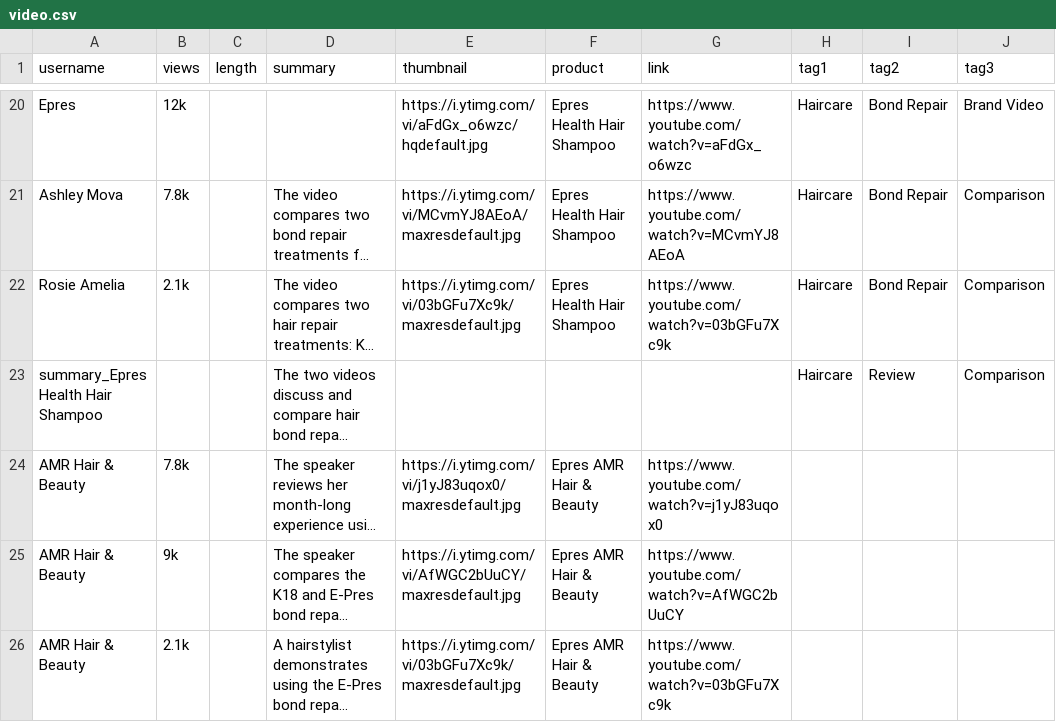
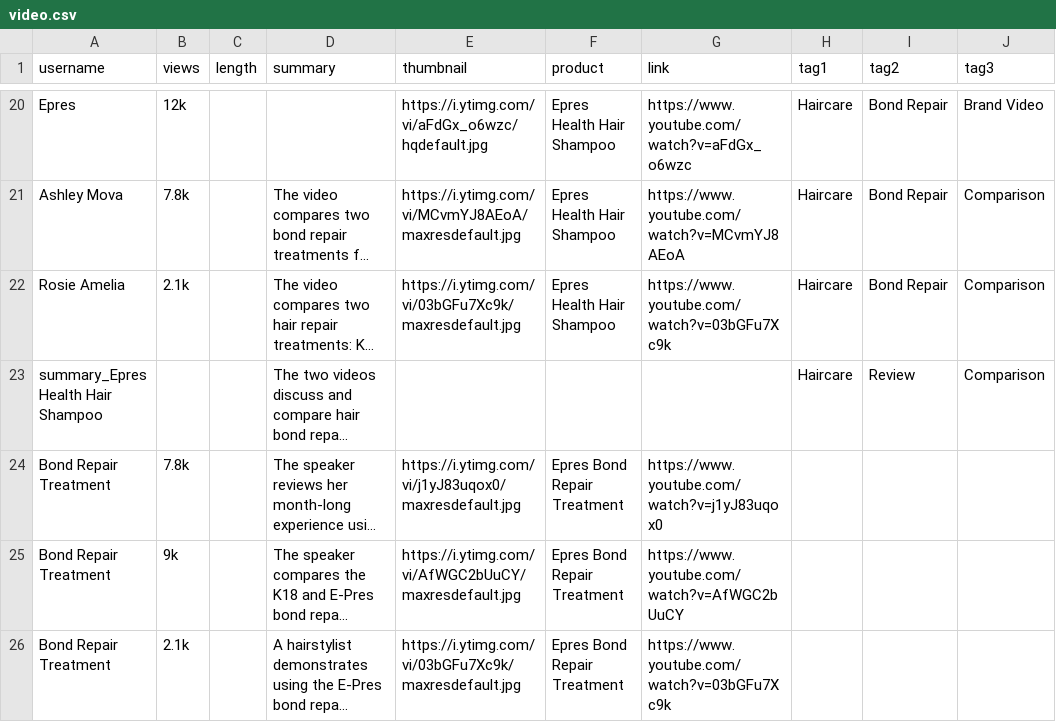
Before and after one commit to Turtdle/turtdle.github.io, a CSV file: my-app/public/video.csv, drawn as a sheet; only a part is shown, gaps mark what is left out; long unchanged cells end in …; the diff covers the shown part only; the diff names each change by its address in the sheet, - before the commit and + after, or states it on an @@ line.

```diff
--- a/my-app/public/video.csv
+++ b/my-app/public/video.csv
-A24:A26 (username): AMR Hair & Beauty
+A24:A26 (username): Bond Repair Treatment
-F24:F26 (product): Epres AMR Hair & Beauty
+F24:F26 (product): Epres Bond Repair Treatment
```
Also changed, not shown: 5 edited cells elsewhere in this file, 2 other files.
